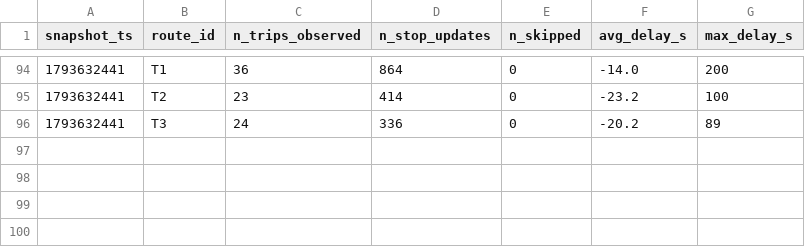
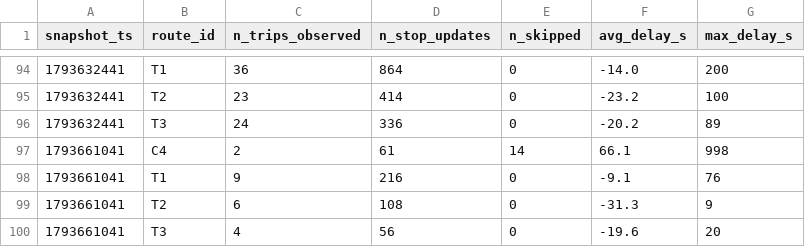
Before and after one commit to mohamedazizbhs/smart-mobility-lemans, a CSV file: data/history/route_delays_2026-11.csv, drawn as a sheet; only a part is shown, gaps mark what is left out; the diff names each change by its address in the sheet, - before the commit and + after, or states it on an @@ line.

```diff
--- a/data/history/route_delays_2026-11.csv
+++ b/data/history/route_delays_2026-11.csv
+row 97: 1793661041 | C4 | 2 | 61 | 14 | 66.1 | 998
+row 98: 1793661041 | T1 | 9 | 216 | 0 | -9.1 | 76
+row 99: 1793661041 | T2 | 6 | 108 | 0 | -31.3 | 9
+row 100: 1793661041 | T3 | 4 | 56 | 0 | -19.6 | 20
```
Also changed, not shown: 1 other file.
